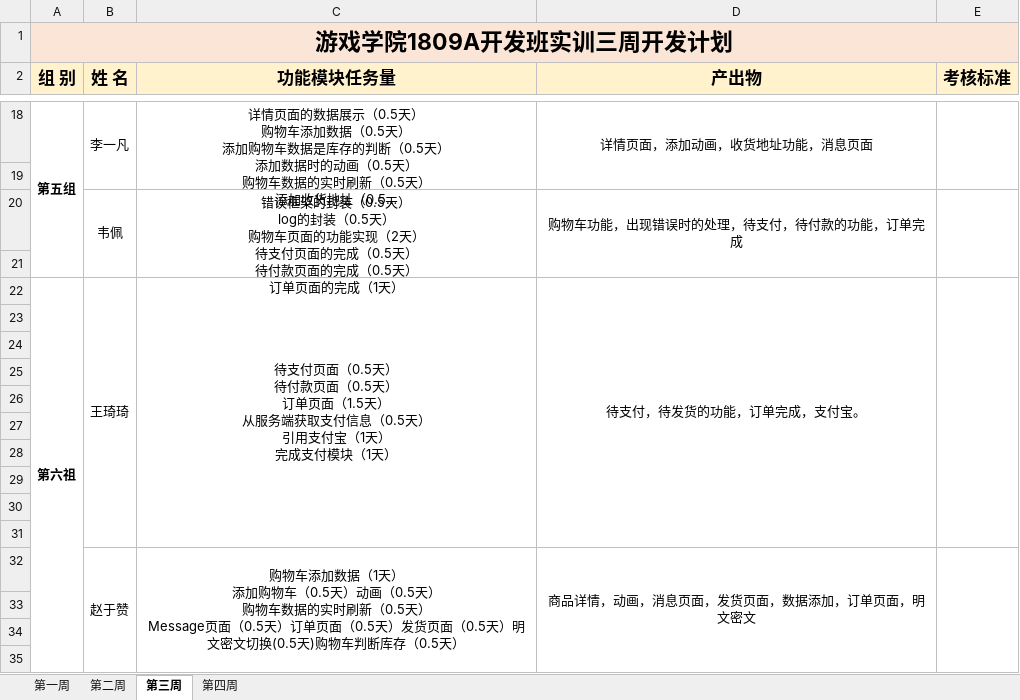
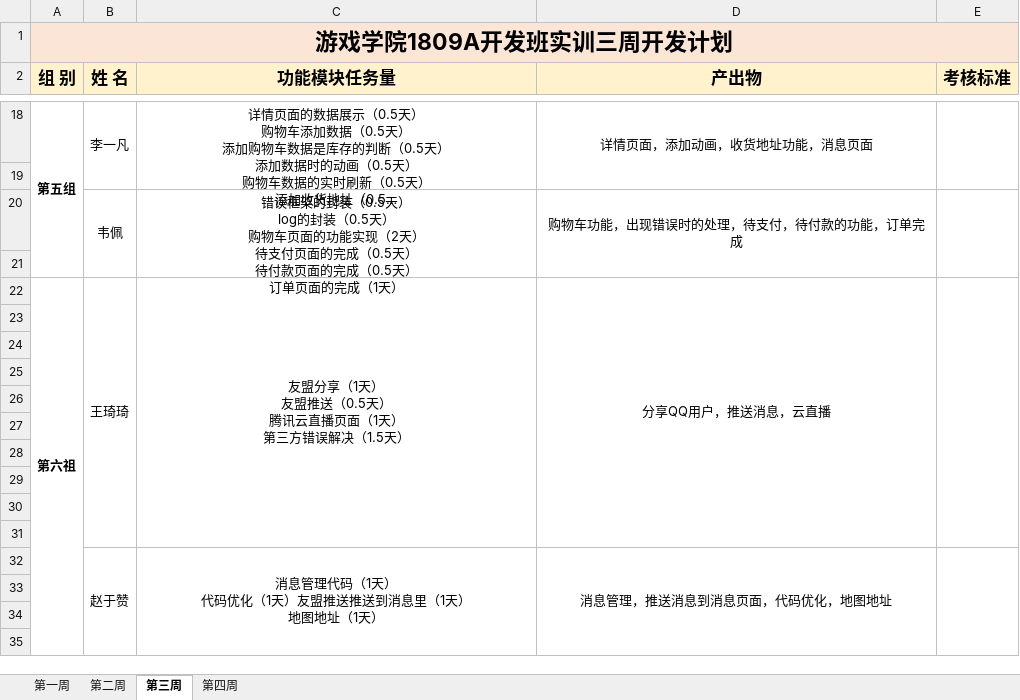
Before and after one commit to qingshanli0226/ShoppingMall1809, an Excel workbook: plan/游戏学院1809A开发班级实训一项目开发计划.xlsx, sheet 第三周, drawn as a sheet; only a part is shown, gaps mark what is left out; long unchanged cells end in …; values as stored, in another font and other column widths than the file's, no borders; removed rows and columns are numbered as before the commit, all else as after; ↵ is a line break in a cell; the diff names each change by its address in the sheet, - before the commit and + after, or states it on an @@ line.

Commit message:
六组第三周计划

```diff
--- a/plan/游戏学院1809A开发班级实训一项目开发计划.xlsx (sheet 第三周)
+++ b/plan/游戏学院1809A开发班级实训一项目开发计划.xlsx (sheet 第三周)
-C22 (功能模块任务量): 待支付页面（0.5天） ↵ 待付款页面（0.5天） ↵ 订单页面（1.5天） ↵ 从服务端获取支付信息（0.5天） ↵ 引用支付宝（1天） ↵ 完成支付模块（1天）
+C22 (功能模块任务量): 友盟分享（1天） ↵ 友盟推送（0.5天） ↵ 腾讯云直播页面（1天） ↵ 第三方错误解决（1.5天）
-D22 (产出物): 待支付，待发货的功能，订单完成，支付宝。
+D22 (产出物): 分享QQ用户，推送消息，云直播
-row 32:  | 赵于赞 | 购物车添加数据（1天） ↵ 添加购物车（0.5天）动画（0.5天） ↵ 购物车数据的实时刷新（0.5天） ↵ Message页面（0.5天）订单页面（0.5天）发货页面（0.5天）明文密文切换(0.5天)购物车判断库存（0.5天） | 商品详情，动画，消息页面，发货页面，数据添加，订单页面，明文密文
+row 32:  | 赵于赞 | 消息管理代码（1天） ↵ 代码优化（1天）友盟推送推送到消息里（1天） ↵ 地图地址（1天） | 消息管理，推送消息到消息页面，代码优化，地图地址
```
